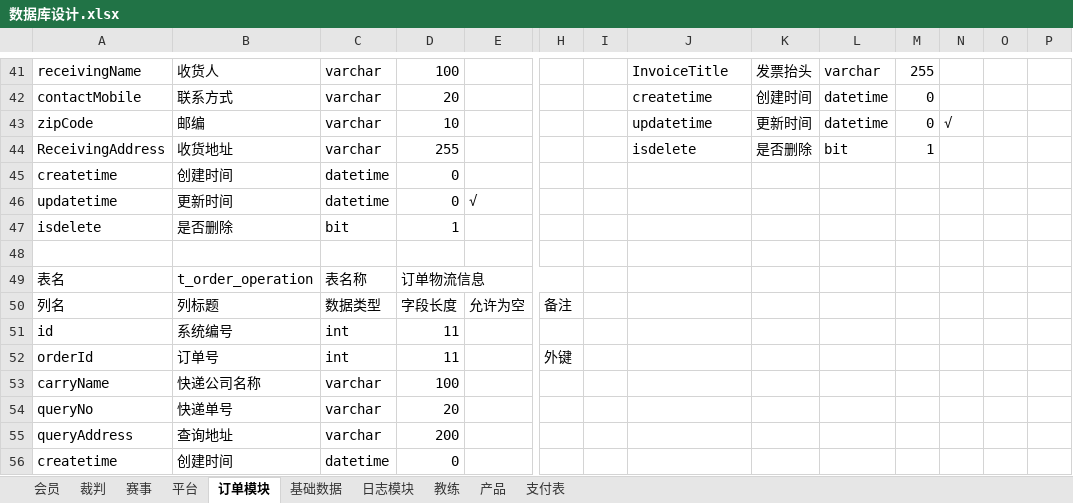
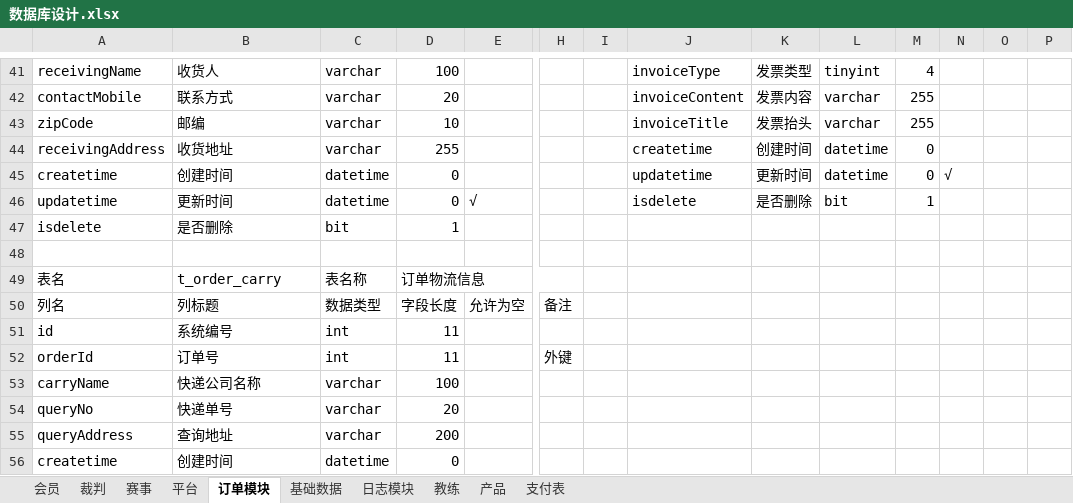
Before and after one commit to huxuanchenxy/nsda, an Excel workbook: doc/数据库设计.xlsx, sheet 订单模块, drawn as a sheet; only a part is shown, gaps mark what is left out; values as stored, in another font and other column widths than the file's, no cell formats; removed rows and columns are numbered as before the commit, all else as after; rows hold the shown columns only; the diff covers the shown part only; the diff names each change by its address in the sheet, - before the commit and + after, or states it on an @@ line.

```diff
--- a/doc/数据库设计.xlsx (sheet 订单模块)
+++ b/doc/数据库设计.xlsx (sheet 订单模块)
-J41: InvoiceTitle
+J41: invoiceType
-K41: 发票抬头
+K41: 发票类型
-L41: varchar
+L41: tinyint
-M41: 255
+M41: 4
-J42: createtime
+J42: invoiceContent
-K42: 创建时间
+K42: 发票内容
-L42:L43: datetime
+L42:L43: varchar
-M42:M43: 0
+M42:M43: 255
-J43: updatetime
+J43: invoiceTitle
-K43: 更新时间
+K43: 发票抬头
-N43: √
+N43: (empty)
-row 44: ReceivingAddress | 收货地址 | varchar | 255 |  |  |  | isdelete | 是否删除 | bit | 1
+row 44: receivingAddress | 收货地址 | varchar | 255 |  |  |  | createtime | 创建时间 | datetime | 0
-J45: (empty)
+J45: updatetime
-K45: (empty)
+K45: 更新时间
-L45: (empty)
+L45: datetime
-M45: (empty)
+M45: 0
-N45: (empty)
+N45: √
-J46: (empty)
+J46: isdelete
-K46: (empty)
+K46: 是否删除
-L46: (empty)
+L46: bit
-M46: (empty)
+M46: 1
-B49: t_order_operation
+B49: t_order_carry
```
Also changed, not shown: 3 added rows, 3 removed rows, 92 edited cells and merged cells elsewhere in this sheet, sheet 赛事, cell formats, 25 other files.
